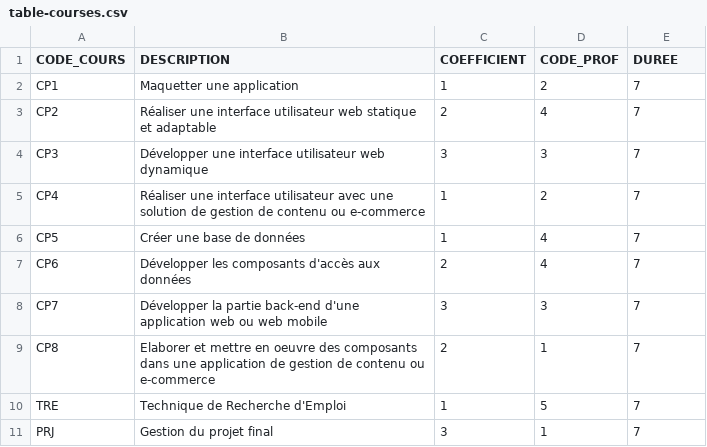
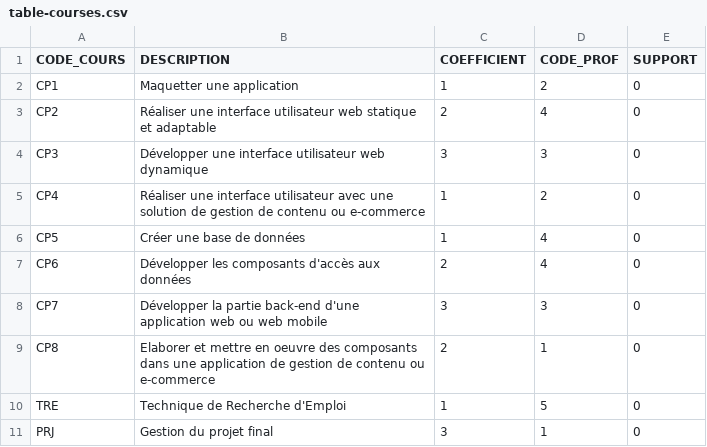
Before and after one commit to baobab-ingenierie/greta-91-dwwm-arpajon-2022, a CSV file: cp5/table-courses.csv, drawn as a sheet.

```diff
--- a/cp5/table-courses.csv
+++ b/cp5/table-courses.csv
@@ -1,11 +1,11 @@
-CODE_COURS;DESCRIPTION;COEFFICIENT;CODE_PROF;DUREE
-CP1;Maquetter une application;1;2;7
-CP2;Réaliser une interface utilisateur web statique et adaptable;2;4;7
-CP3;Développer une interface utilisateur web dynamique;3;3;7
-CP4;Réaliser une interface utilisateur avec une solution de gestion de contenu ou e-commerce;1;2;7
-CP5;Créer une base de données;1;4;7
-CP6;Développer les composants d'accès aux données;2;4;7
-CP7;Développer la partie back-end d'une application web ou web mobile;3;3;7
-CP8;Elaborer et mettre en oeuvre des composants dans une application de gestion de contenu ou e-commerce;2;1;7
-TRE;Technique de Recherche d'Emploi;1;5;7
-PRJ;Gestion du projet final;3;1;7
+CODE_COURS;DESCRIPTION;COEFFICIENT;CODE_PROF;SUPPORT
+CP1;Maquetter une application;1;2;0
+CP2;Réaliser une interface utilisateur web statique et adaptable;2;4;0
+CP3;Développer une interface utilisateur web dynamique;3;3;0
+CP4;Réaliser une interface utilisateur avec une solution de gestion de contenu ou e-commerce;1;2;0
+CP5;Créer une base de données;1;4;0
+CP6;Développer les composants d'accès aux données;2;4;0
+CP7;Développer la partie back-end d'une application web ou web mobile;3;3;0
+CP8;Elaborer et mettre en oeuvre des composants dans une application de gestion de contenu ou e-commerce;2;1;0
+TRE;Technique de Recherche d'Emploi;1;5;0
+PRJ;Gestion du projet final;3;1;0
```
Also changed, not shown: 8 other files.
